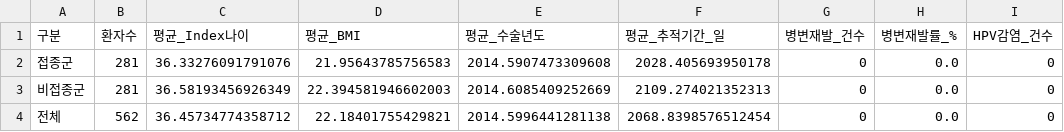
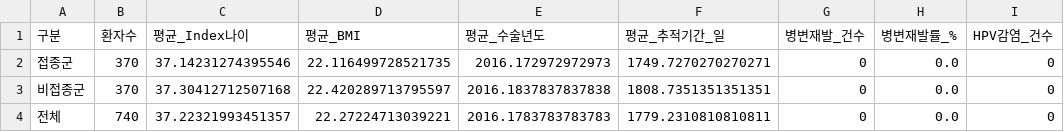
Before and after one commit to sueinchoi/HPV_vaccines, a CSV file: Data/final_matched_summary.csv, drawn as a sheet; only a part is shown; the diff names each change by its address in the sheet, - before the commit and + after, or states it on an @@ line.

```diff
--- a/Data/final_matched_summary.csv
+++ b/Data/final_matched_summary.csv
-B2:B3 (환자수): 281
+B2:B3 (환자수): 370
-C2 (평균_Index나이): 36.33276091791076
+C2 (평균_Index나이): 37.14231274395546
-D2 (평균_BMI): 21.95643785756583
+D2 (평균_BMI): 22.116499728521735
-E2 (평균_수술년도): 2014.5907473309608
+E2 (평균_수술년도): 2016.172972972973
-F2 (평균_추적기간_일): 2028.405693950178
+F2 (평균_추적기간_일): 1749.7270270270271
-C3 (평균_Index나이): 36.58193456926349
+C3 (평균_Index나이): 37.30412712507168
-D3 (평균_BMI): 22.394581946602003
+D3 (평균_BMI): 22.420289713795597
-E3 (평균_수술년도): 2014.6085409252669
+E3 (평균_수술년도): 2016.1837837837838
-F3 (평균_추적기간_일): 2109.274021352313
+F3 (평균_추적기간_일): 1808.7351351351351
-B4 (환자수): 562
+B4 (환자수): 740
-C4 (평균_Index나이): 36.45734774358712
+C4 (평균_Index나이): 37.22321993451357
-D4 (평균_BMI): 22.18401755429821
+D4 (평균_BMI): 22.27224713039221
-E4 (평균_수술년도): 2014.5996441281138
+E4 (평균_수술년도): 2016.1783783783783
-F4 (평균_추적기간_일): 2068.8398576512454
+F4 (평균_추적기간_일): 1779.2310810810811
```
Also changed, not shown: Data/smd_balance.csv, 6 other files.
